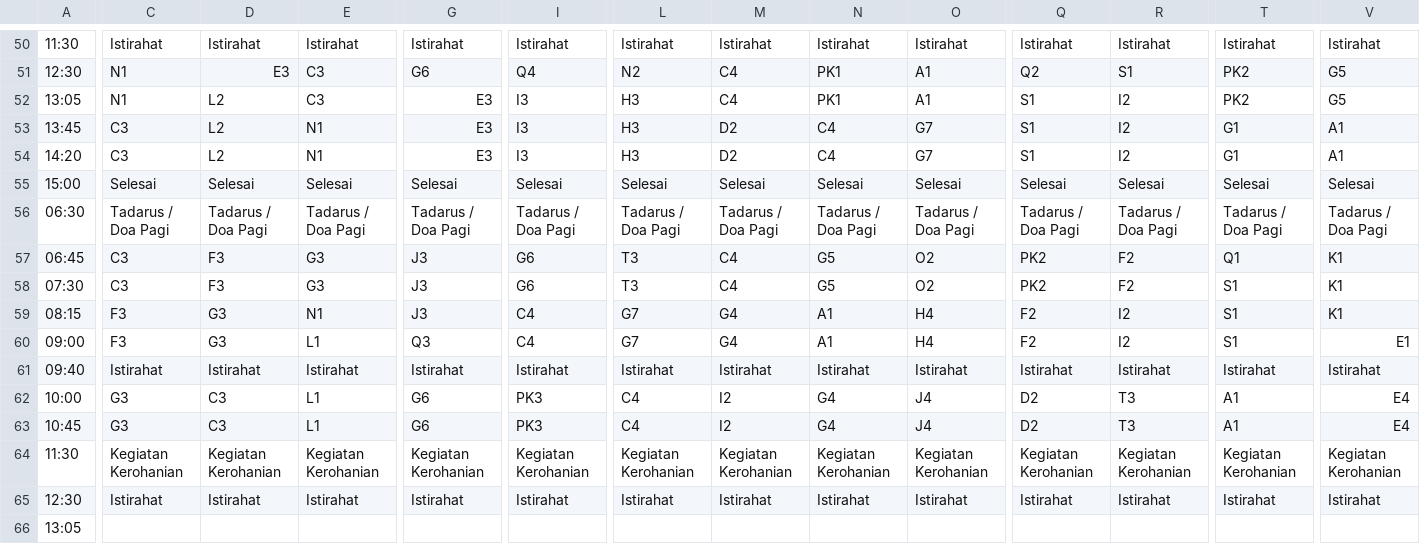
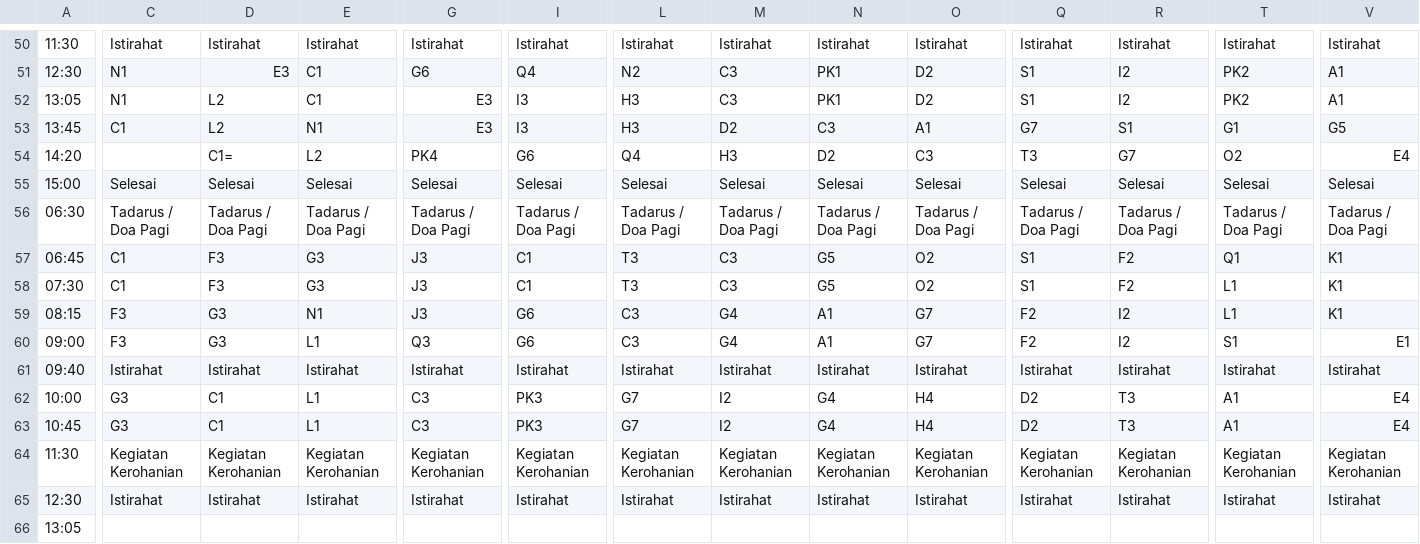
Before and after one commit to velolib/8sched, a CSV file: public/data.csv, drawn as a sheet; only a part is shown, gaps mark what is left out; removed rows and columns are numbered as before the commit, all else as after; rows hold the shown columns only; the diff covers the shown part only; the diff names each change by its address in the sheet, - before the commit and + after, or states it on an @@ line.

```diff
--- a/public/data.csv
+++ b/public/data.csv
-E51:E52: C3
+E51:E52: C1
-M51:M52: C4
+M51:M52: C3
-O51:O52: A1
+O51:O52: D2
-Q51: Q2
+Q51: S1
-R51: S1
+R51: I2
-V51:V52: G5
+V51:V52: A1
-C53: C3
+C53: C1
-N53: C4
+N53: C3
-O53: G7
+O53: A1
-Q53: S1
+Q53: G7
-R53: I2
+R53: S1
-V53: A1
+V53: G5
-row 54: 14:20 | C3 | L2 | N1 | E3 | I3 | H3 | D2 | C4 | G7 | S1 | I2 | G1 | A1
+row 54: 14:20 |  | C1= | L2 | PK4 | G6 | Q4 | H3 | D2 | C3 | T3 | G7 | O2 | E4
-C57:C58: C3
+C57:C58: C1
-I57:I58: G6
+I57:I58: C1
-M57:M58: C4
+M57:M58: C3
-Q57:Q58: PK2
+Q57:Q58: S1
-T58:T59: S1
+T58:T59: L1
-I59:I60: C4
+I59:I60: G6
-L59:L60: G7
+L59:L60: C3
-O59:O60: H4
+O59:O60: G7
-D62:D63: C3
+D62:D63: C1
-G62:G63: G6
+G62:G63: C3
-L62:L63: C4
+L62:L63: G7
-O62:O63: J4
+O62:O63: H4
```
Also changed, not shown: 92 edited cells elsewhere in this file, public/data_guru.csv.
